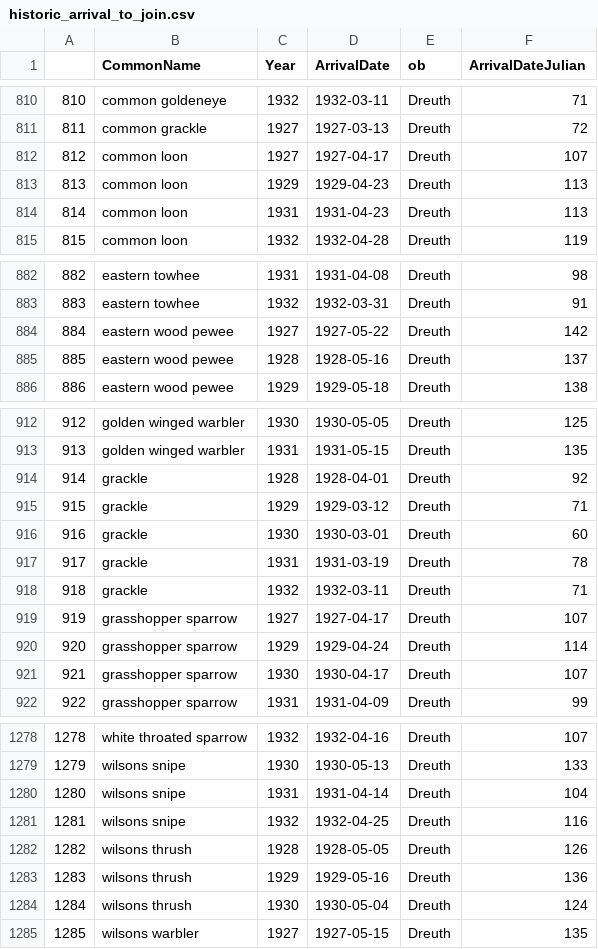
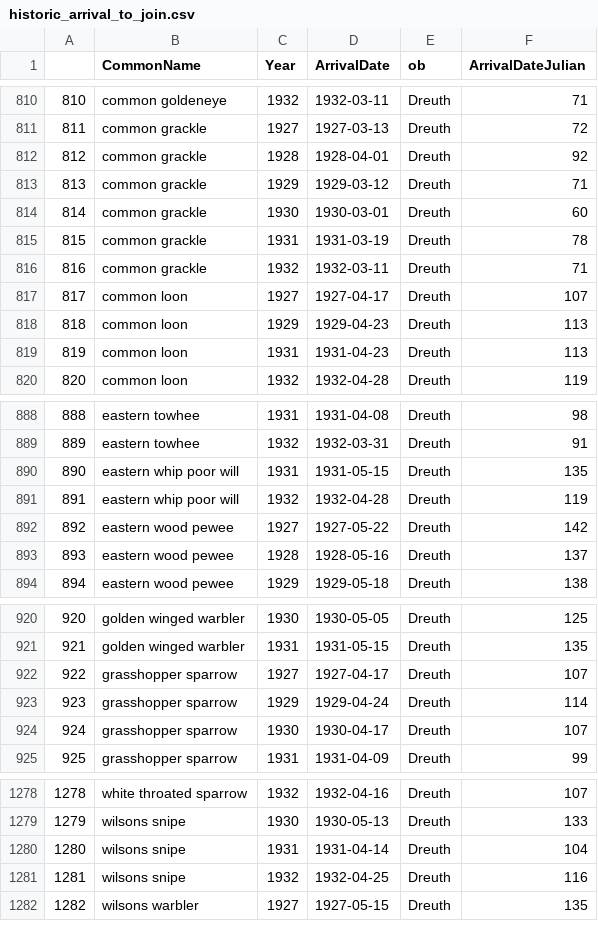
Before and after one commit to mfidino/historic_birds, a CSV file: data/historic_arrival_to_join.csv, drawn as a sheet; only a part is shown, gaps mark what is left out; removed rows and columns are numbered as before the commit, all else as after; the diff covers the shown part only; the diff names each change by its address in the sheet, - before the commit and + after, or states it on an @@ line.

```diff
--- a/data/historic_arrival_to_join.csv
+++ b/data/historic_arrival_to_join.csv
+row 812: 812 | common grackle | 1928 | 1928-04-01 | Dreuth | 92
+row 813: 813 | common grackle | 1929 | 1929-03-12 | Dreuth | 71
+row 814: 814 | common grackle | 1930 | 1930-03-01 | Dreuth | 60
+row 815: 815 | common grackle | 1931 | 1931-03-19 | Dreuth | 78
+row 816: 816 | common grackle | 1932 | 1932-03-11 | Dreuth | 71
@@ column A renumbered from row 817 down @@
+row 890: 890 | eastern whip poor will | 1931 | 1931-05-15 | Dreuth | 135
+row 891: 891 | eastern whip poor will | 1932 | 1932-04-28 | Dreuth | 119
-row 914: 914 | grackle | 1928 | 1928-04-01 | Dreuth | 92
-row 915: 915 | grackle | 1929 | 1929-03-12 | Dreuth | 71
-row 916: 916 | grackle | 1930 | 1930-03-01 | Dreuth | 60
-row 917: 917 | grackle | 1931 | 1931-03-19 | Dreuth | 78
-row 918: 918 | grackle | 1932 | 1932-03-11 | Dreuth | 71
-row 1282: 1282 | wilsons thrush | 1928 | 1928-05-05 | Dreuth | 126
-row 1283: 1283 | wilsons thrush | 1929 | 1929-05-16 | Dreuth | 136
-row 1284: 1284 | wilsons thrush | 1930 | 1930-05-04 | Dreuth | 124
```
Also changed, not shown: 2 added rows, 4 removed rows and 11 edited cells elsewhere in this file, data/historic_days_to_join.csv, data/modern_arrival.csv, 7 other files.
